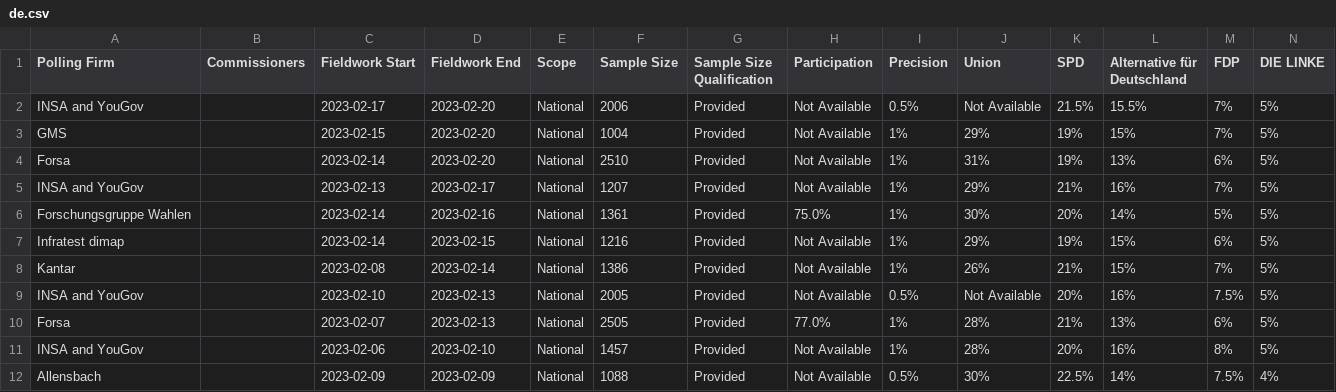
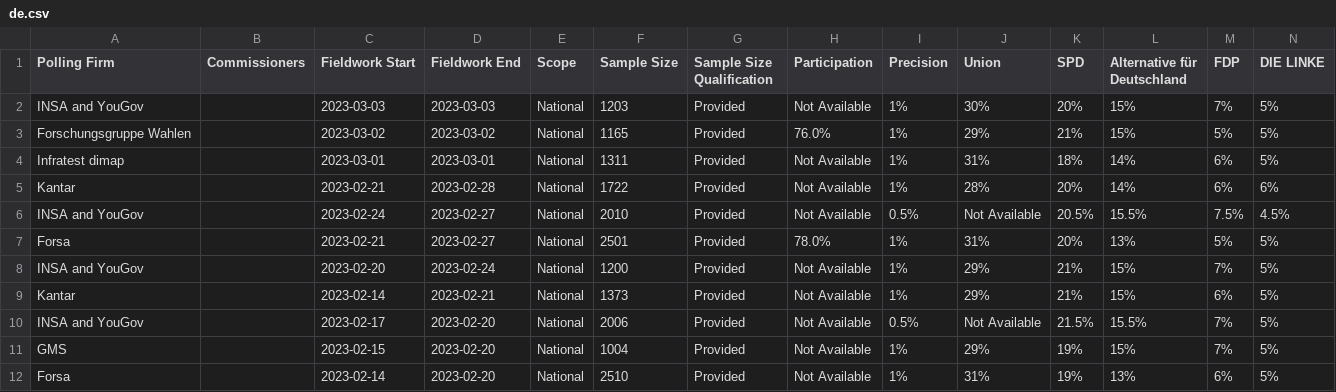
Before and after one commit to michalskop/europeelects, a CSV file: data_original/de.csv, drawn as a sheet; only a part is shown; the shorter side is filled out with more unchanged rows; rows hold the shown columns only; the diff names each change by its address in the sheet, - before the commit and + after, or states it on an @@ line.

```diff
--- a/data_original/de.csv
+++ b/data_original/de.csv
+row 2: INSA and YouGov |  | 2023-03-03 | 2023-03-03 | National | 1203 | Provided | Not Available | 1% | 30% | 20% | 15% | 7% | 5%
+row 3: Forschungsgruppe Wahlen |  | 2023-03-02 | 2023-03-02 | National | 1165 | Provided | 76.0% | 1% | 29% | 21% | 15% | 5% | 5%
+row 4: Infratest dimap |  | 2023-03-01 | 2023-03-01 | National | 1311 | Provided | Not Available | 1% | 31% | 18% | 14% | 6% | 5%
+row 5: Kantar |  | 2023-02-21 | 2023-02-28 | National | 1722 | Provided | Not Available | 1% | 28% | 20% | 14% | 6% | 6%
+row 6: INSA and YouGov |  | 2023-02-24 | 2023-02-27 | National | 2010 | Provided | Not Available | 0.5% | Not Available | 20.5% | 15.5% | 7.5% | 4.5%
+row 7: Forsa |  | 2023-02-21 | 2023-02-27 | National | 2501 | Provided | 78.0% | 1% | 31% | 20% | 13% | 5% | 5%
+row 8: INSA and YouGov |  | 2023-02-20 | 2023-02-24 | National | 1200 | Provided | Not Available | 1% | 29% | 21% | 15% | 7% | 5%
+row 9: Kantar |  | 2023-02-14 | 2023-02-21 | National | 1373 | Provided | Not Available | 1% | 29% | 21% | 15% | 6% | 5%
```
Also changed, not shown: data_original/ee.csv, data_original/es.csv, 1 other file.
